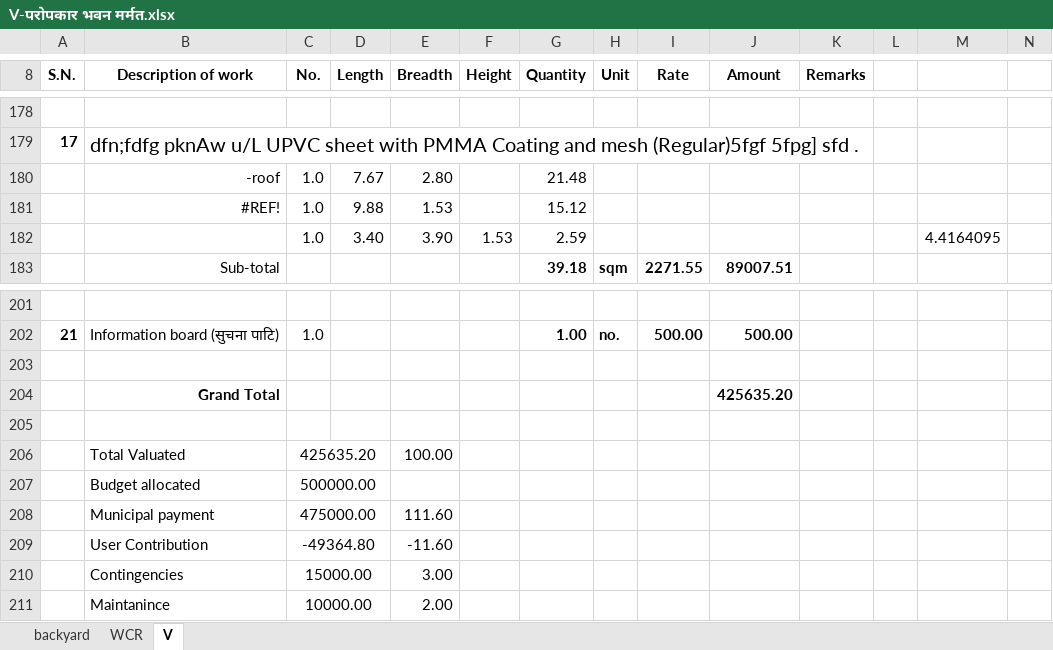
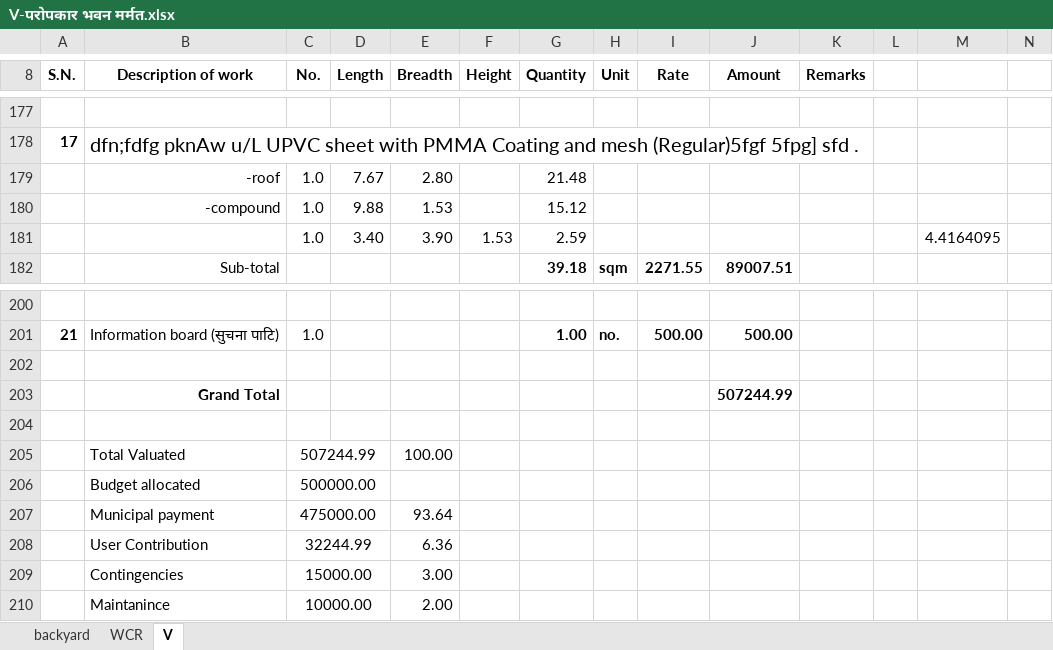
Before and after one commit to suwalcrystal/ofc, an Excel workbook: ofc/estimates/परोपकार भवन मर्मत/V-परोपकार भवन मर्मत.xlsx, sheet V, drawn as a sheet; only a part is shown, gaps mark what is left out; values as stored, in another font and other column widths than the file's, no borders; addresses are those after the commit; the diff covers the shown part only; the diff names each change by its address in the sheet, - before the commit and + after, or states it on an @@ line.

```diff
--- a/ofc/estimates/परोपकार भवन मर्मत/V-परोपकार भवन मर्मत.xlsx (sheet V)
+++ b/ofc/estimates/परोपकार भवन मर्मत/V-परोपकार भवन मर्मत.xlsx (sheet V)
-B180 (Description of work): #REF!
+B180 (Description of work): -compound
-J203 (Amount): 425635.20
+J203 (Amount): 507244.99
-C205 (No.): 425635.20
+C205 (No.): 507244.99
-E207 (Breadth): 111.60
+E207 (Breadth): 93.64
-C208 (No.): -49364.80
+C208 (No.): 32244.99
-E208 (Breadth): -11.60
+E208 (Breadth): 6.36
```
Also changed, not shown: 5 added rows, 6 removed rows and 18 edited cells elsewhere in this sheet, sheet WCR, formulas that keep their value, ofc/estimates/lakilla mandir/lakilla mandir.xlsx, 3 other files.
